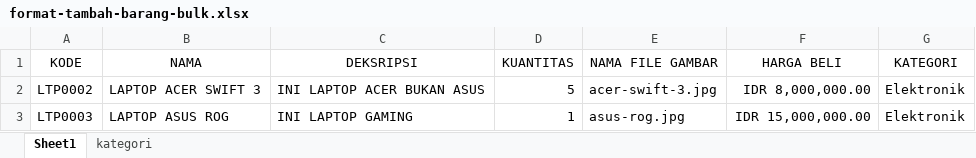
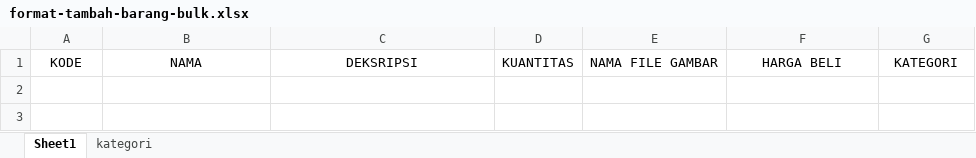
Before and after one commit to AlvinFark/Bliblinventory2.0, an Excel workbook: bliblinventory/format-tambah-barang-bulk.xlsx, sheet Sheet1, drawn as a sheet; values as stored, in another font and other column widths than the file's, no borders; the diff names each change by its address in the sheet, - before the commit and + after, or states it on an @@ line.

Commit message:
Edit formatted excel file

```diff
--- a/bliblinventory/format-tambah-barang-bulk.xlsx (sheet Sheet1)
+++ b/bliblinventory/format-tambah-barang-bulk.xlsx (sheet Sheet1)
-row 2: LTP0002 | LAPTOP ACER SWIFT 3 | INI LAPTOP ACER BUKAN ASUS | 5 | acer-swift-3.jpg | IDR 8,000,000.00 | Elektronik
-row 3: LTP0003 | LAPTOP ASUS ROG | INI LAPTOP GAMING | 1 | asus-rog.jpg | IDR 15,000,000.00 | Elektronik
```
Also changed, not shown: 1 other file.
